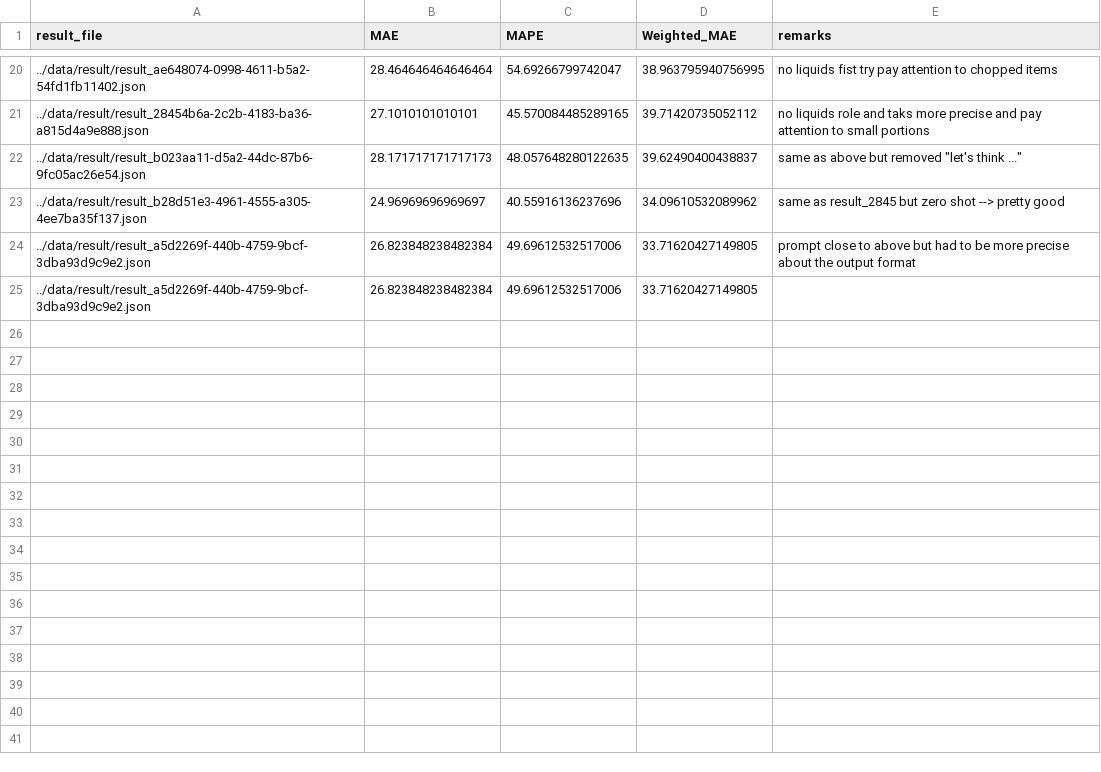
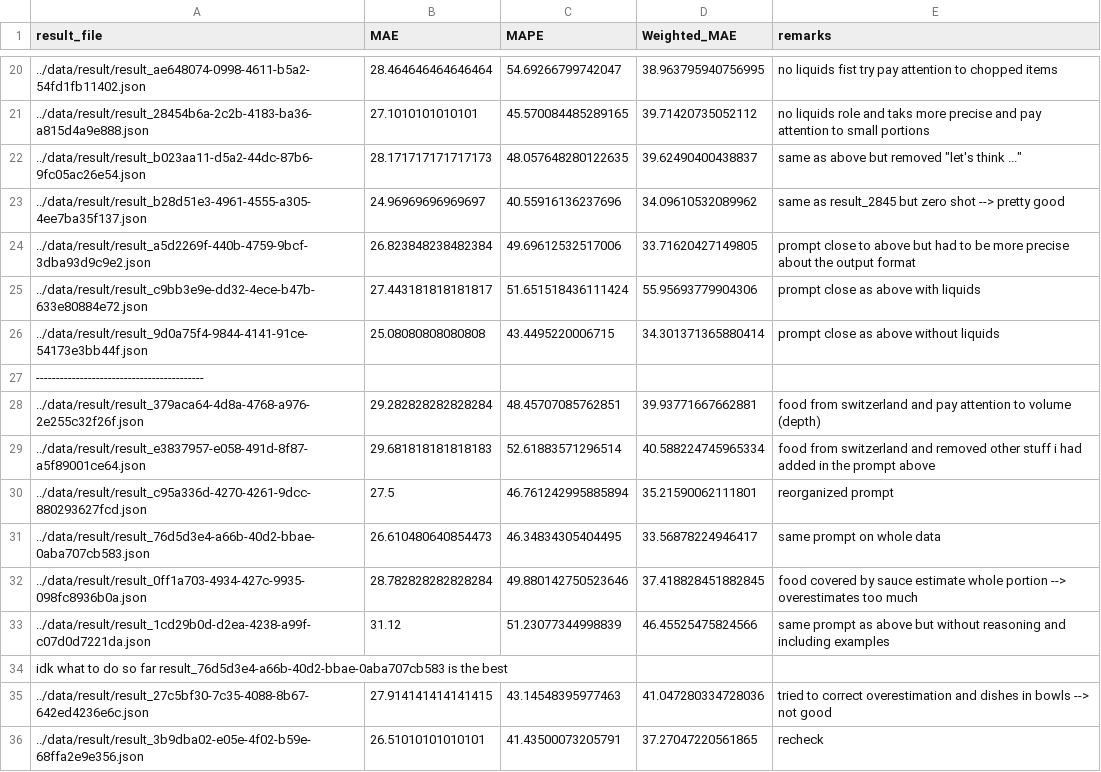
Before and after one commit to samaaraaah/volumetric-estimation-of-food-bachelor-project, a CSV file: src/metrics_results.csv, drawn as a sheet; only a part is shown, gaps mark what is left out.

```diff
--- a/src/metrics_results.csv
+++ b/src/metrics_results.csv
@@ -24,2 +24,13 @@ result_file, MAE, MAPE, Weighted_MAE, remarks
 ../data/result/result_a5d2269f-440b-4759-9bcf-3dba93d9c9e2.json,26.823848238482384,49.69612532517006,33.71620427149805, prompt close to above but had to be more precise about the output format
-../data/result/result_a5d2269f-440b-4759-9bcf-3dba93d9c9e2.json,26.823848238482384,49.69612532517006,33.71620427149805
+../data/result/result_c9bb3e9e-dd32-4ece-b47b-633e80884e72.json,27.443181818181817,51.651518436111424,55.95693779904306, prompt close as above with liquids
+../data/result/result_9d0a75f4-9844-4141-91ce-54173e3bb44f.json,25.08080808080808,43.4495220006715,34.301371365880414, prompt close as above without liquids
+------------------------------------------
+../data/result/result_379aca64-4d8a-4768-a976-2e255c32f26f.json,29.282828282828284,48.45707085762851,39.93771667662881,food from switzerland and pay attention to volume (depth)
+../data/result/result_e3837957-e058-491d-8f87-a5f89001ce64.json,29.681818181818183,52.61883571296514,40.588224745965334,food from switzerland and removed other stuff i had added in the prompt above
+../data/result/result_c95a336d-4270-4261-9dcc-880293627fcd.json,27.5,46.761242995885894,35.21590062111801,reorganized prompt
+../data/result/result_76d5d3e4-a66b-40d2-bbae-0aba707cb583.json,26.610480640854473,46.34834305404495,33.56878224946417,same prompt on whole data
+../data/result/result_0ff1a703-4934-427c-9935-098fc8936b0a.json,28.782828282828284,49.880142750523646,37.418828451882845,food covered by sauce estimate whole portion --> overestimates too much
+../data/result/result_1cd29b0d-d2ea-4238-a99f-c07d0d7221da.json,31.12,51.23077344998839,46.45525475824566,same prompt as above but without reasoning and including examples
+idk what to do so far result_76d5d3e4-a66b-40d2-bbae-0aba707cb583 is the best
+../data/result/result_27c5bf30-7c35-4088-8b67-642ed4236e6c.json,27.914141414141415,43.14548395977463,41.047280334728036,tried to correct overestimation and dishes in bowls --> not good
+../data/result/result_3b9dba02-e05e-4f02-b59e-68ffa2e9e356.json,26.51010101010101,41.43500073205791,37.27047220561865,recheck
```
Also changed, not shown: data/cleaned/weight_data_cleaned.csv, data/cleaned/weight_data_cleaned_grouped.csv, 46 other files.
